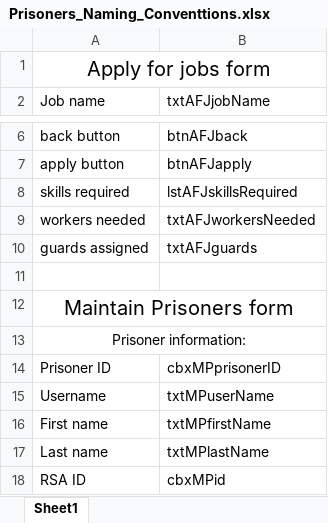
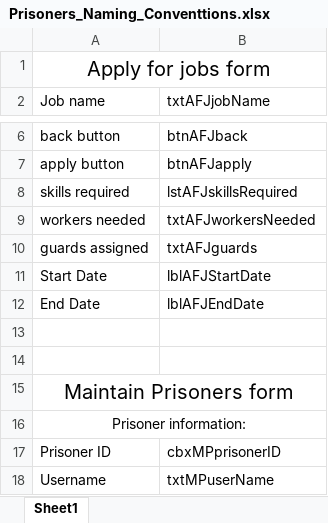
Before and after one commit to BuggyZA/LockedIn, an Excel workbook: Prisoners_Naming_Conventtions.xlsx, sheet Sheet1, drawn as a sheet; only a part is shown, gaps mark what is left out; the shorter side is filled out with more unchanged rows; values as stored, in another font and other column widths than the file's, no borders; the diff names each change by its address in the sheet, - before the commit and + after, or states it on an @@ line.

Commit message:
Updated the the naming of components in prisoners

```diff
--- a/Prisoners_Naming_Conventtions.xlsx (sheet Sheet1)
+++ b/Prisoners_Naming_Conventtions.xlsx (sheet Sheet1)
+row 11: Start Date | lblAFJStartDate
+row 12: End Date | lblAFJEndDate
+row 13: (empty)
```
